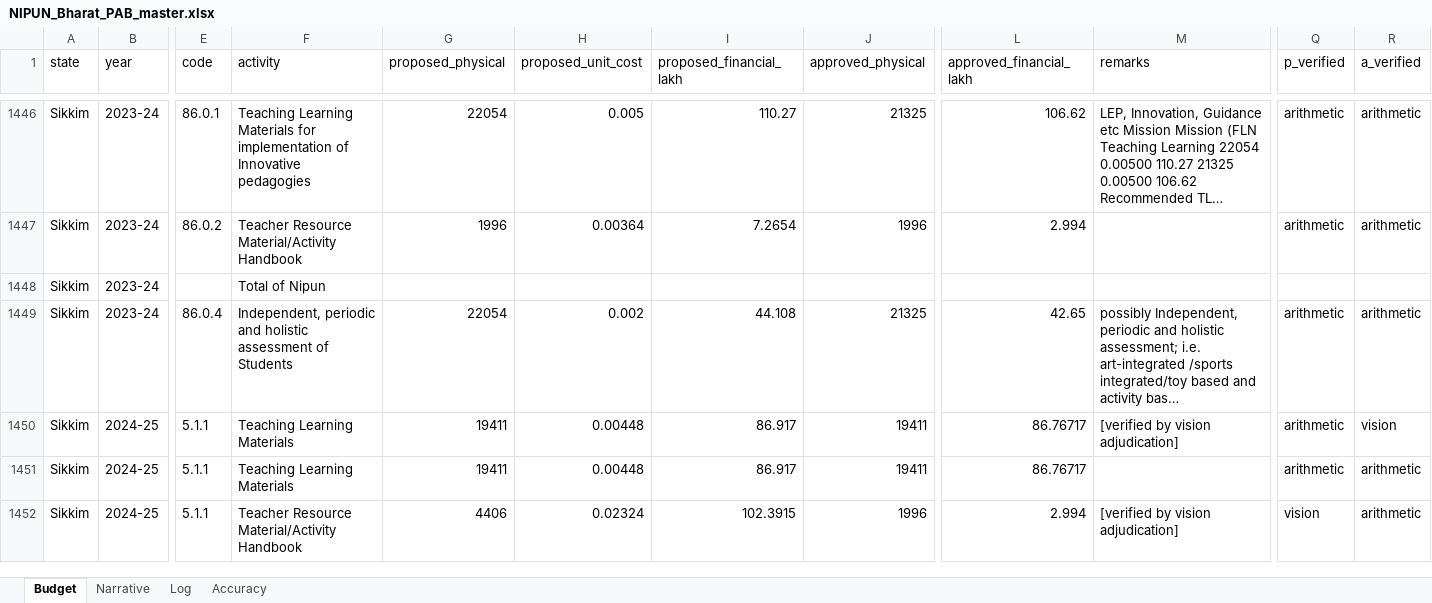
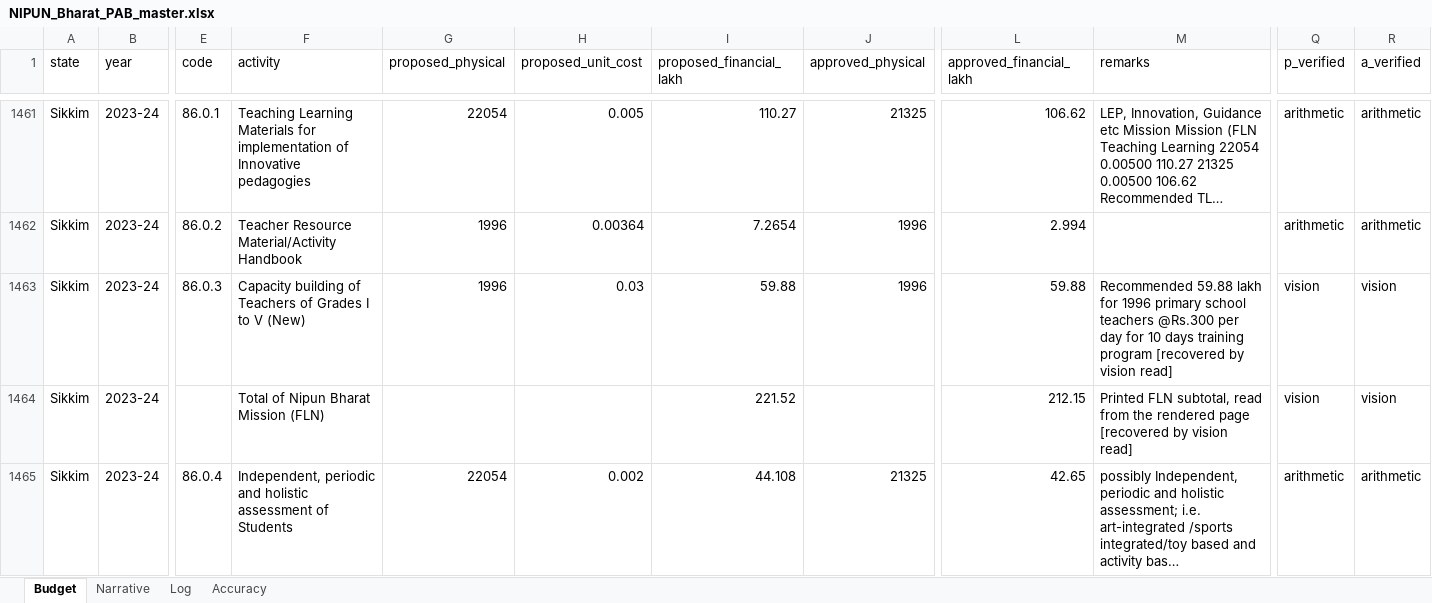
Before and after one commit to gordianknot-legacy/nipun-pab-dashboard, an Excel workbook: NIPUN_Bharat_PAB_master.xlsx, sheet Budget, drawn as a sheet; only a part is shown, gaps mark what is left out; the shorter side is filled out with more unchanged rows; long unchanged cells end in …; values as stored, in another font and other column widths than the file's, no borders; addresses are those after the commit; rows hold the shown columns only; the diff covers the shown part only; the diff names each change by its address in the sheet, - before the commit and + after, or states it on an @@ line.

Commit message:
Clean 2023-24 for Chhattisgarh, Punjab, Kerala and Sikkim
Chhattisgarh and Kerala had complete FLN rows but no block end, so every
total and their whole PMU blocks were missing: 710 and 302 lakh approved
respectively, never counted. Punjab was missing its assessment row, which
the chain pinned at exactly 230.00 on both sides and p57 confirmed as 23
districts at Rs 10 lakh. Sikkim was missing capacity building (59.88) plus
its PMU block.

All four now close on their printed FLN subtotals, as do the three from
the previous batch.

```diff
--- a/NIPUN_Bharat_PAB_master.xlsx (sheet Budget)
+++ b/NIPUN_Bharat_PAB_master.xlsx (sheet Budget)
+row 1463: Sikkim | 2023-24 | 86.0.3 | Capacity building of Teachers of Grades I to V (New) | 1996 | 0.03 | 59.88 | 1996 | 59.88 | Recommended 59.88 lakh for 1996 primary school teachers @Rs.300 per day for 10 days training program [recovered by vision read] | vision | vision
-F1464 (activity): Total of Nipun
+F1464 (activity): Total of Nipun Bharat Mission (FLN)
-I1464 (proposed_financial_lakh): (empty)
+I1464 (proposed_financial_lakh): 221.52
-L1464 (approved_financial_lakh): (empty)
+L1464 (approved_financial_lakh): 212.15
-M1464 (remarks): (empty)
+M1464 (remarks): Printed FLN subtotal, read from the rendered page [recovered by vision read]
-Q1464 (p_verified): (empty)
+Q1464 (p_verified): vision
-R1464 (a_verified): (empty)
+R1464 (a_verified): vision
```
Also changed, not shown: 19 added rows and 7 edited cells elsewhere in this sheet, sheet Log.
